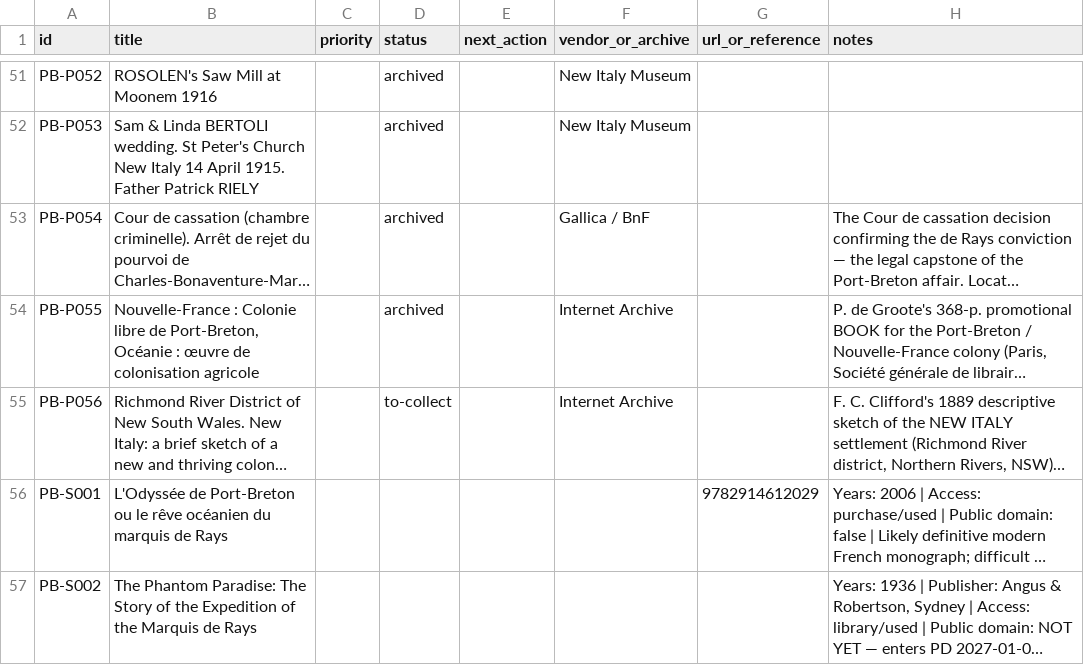
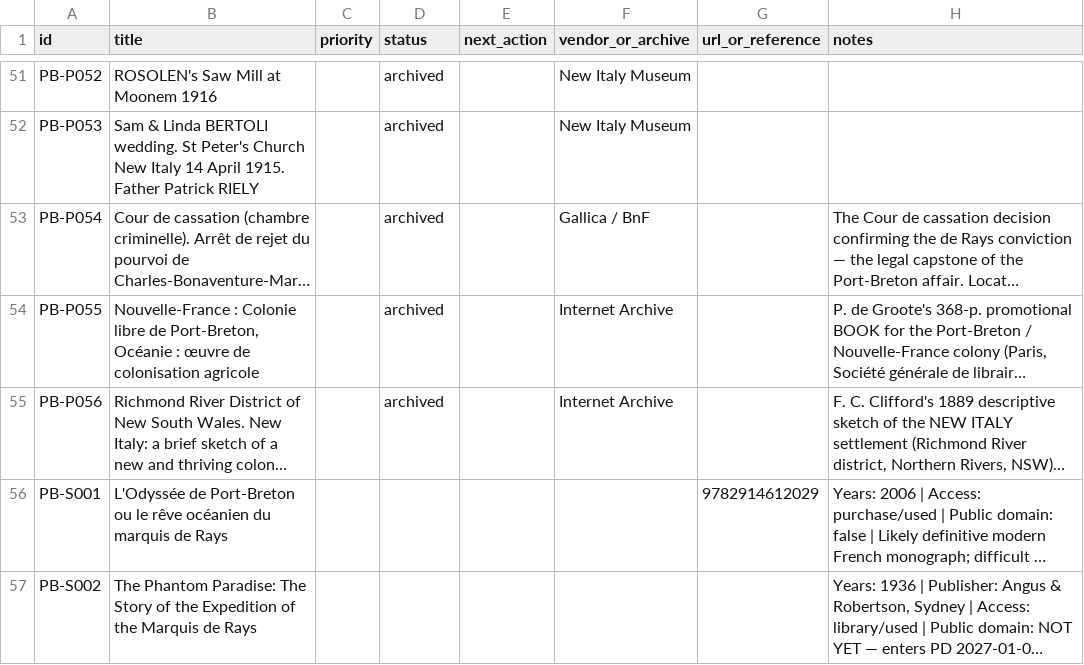
Before and after one commit to oletizi/colony-cults, a CSV file: bibliography/acquisition-tracker.csv, drawn as a sheet; only a part is shown, gaps mark what is left out; long unchanged cells end in …; the diff names each change by its address in the sheet, - before the commit and + after, or states it on an @@ line.

```diff
--- a/bibliography/acquisition-tracker.csv
+++ b/bibliography/acquisition-tracker.csv
-D55 (status): to-collect
+D55 (status): archived
```
Also changed, not shown: 1 other file.
